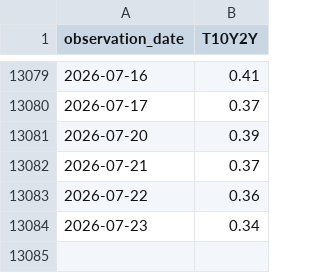
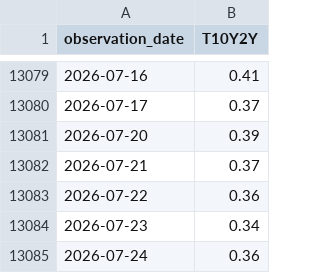
Before and after one commit to jakechinitz/markettiming, a CSV file: data/fred/T10Y2Y.csv, drawn as a sheet; only a part is shown, gaps mark what is left out; the diff names each change by its address in the sheet, - before the commit and + after, or states it on an @@ line.

```diff
--- a/data/fred/T10Y2Y.csv
+++ b/data/fred/T10Y2Y.csv
+row 13085: 2026-07-24 | 0.36
```
Also changed, not shown: 2 other files.
